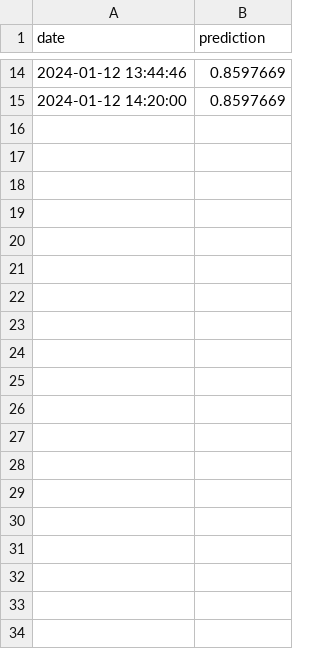
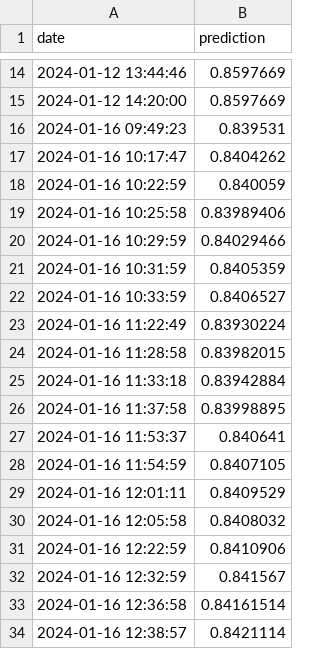
Before and after one commit to juicylime/trading_bot, a CSV file: data/AAPL_predictions.csv, drawn as a sheet; only a part is shown, gaps mark what is left out; the diff covers the shown part only; the diff names each change by its address in the sheet, - before the commit and + after, or states it on an @@ line.

```diff
--- a/data/AAPL_predictions.csv
+++ b/data/AAPL_predictions.csv
+row 16: 2024-01-16 09:49:23 | 0.839531
+row 17: 2024-01-16 10:17:47 | 0.8404262
+row 18: 2024-01-16 10:22:59 | 0.840059
+row 19: 2024-01-16 10:25:58 | 0.83989406
+row 20: 2024-01-16 10:29:59 | 0.84029466
+row 21: 2024-01-16 10:31:59 | 0.8405359
+row 22: 2024-01-16 10:33:59 | 0.8406527
+row 23: 2024-01-16 11:22:49 | 0.83930224
+row 24: 2024-01-16 11:28:58 | 0.83982015
+row 25: 2024-01-16 11:33:18 | 0.83942884
+row 26: 2024-01-16 11:37:58 | 0.83998895
+row 27: 2024-01-16 11:53:37 | 0.840641
+row 28: 2024-01-16 11:54:59 | 0.8407105
+row 29: 2024-01-16 12:01:11 | 0.8409529
+row 30: 2024-01-16 12:05:58 | 0.8408032
+row 31: 2024-01-16 12:22:59 | 0.8410906
+row 32: 2024-01-16 12:32:59 | 0.841567
+row 33: 2024-01-16 12:36:58 | 0.84161514
+row 34: 2024-01-16 12:38:57 | 0.8421114
```
Also changed, not shown: 11 added rows elsewhere in this file, data/AMZN.csv, data/AMZN_predictions.csv, 12 other files.
